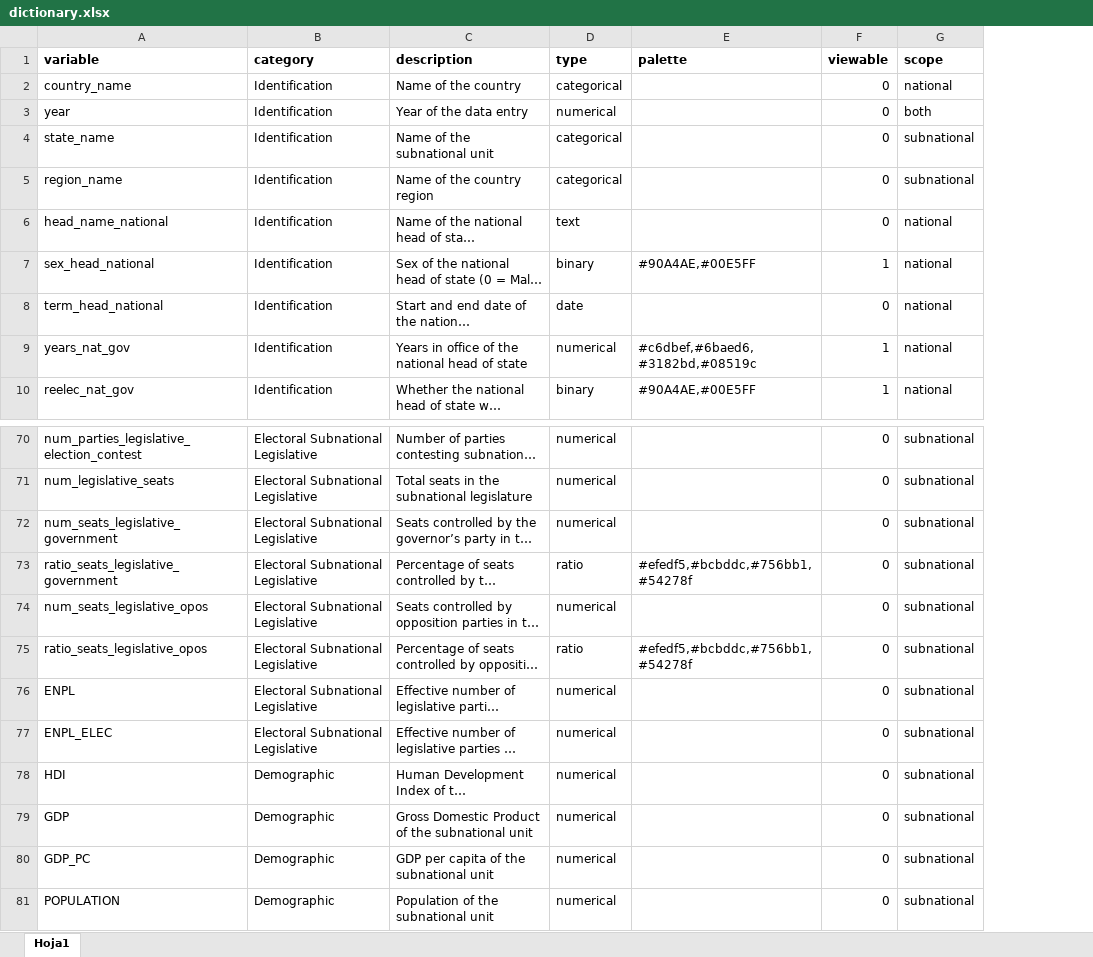
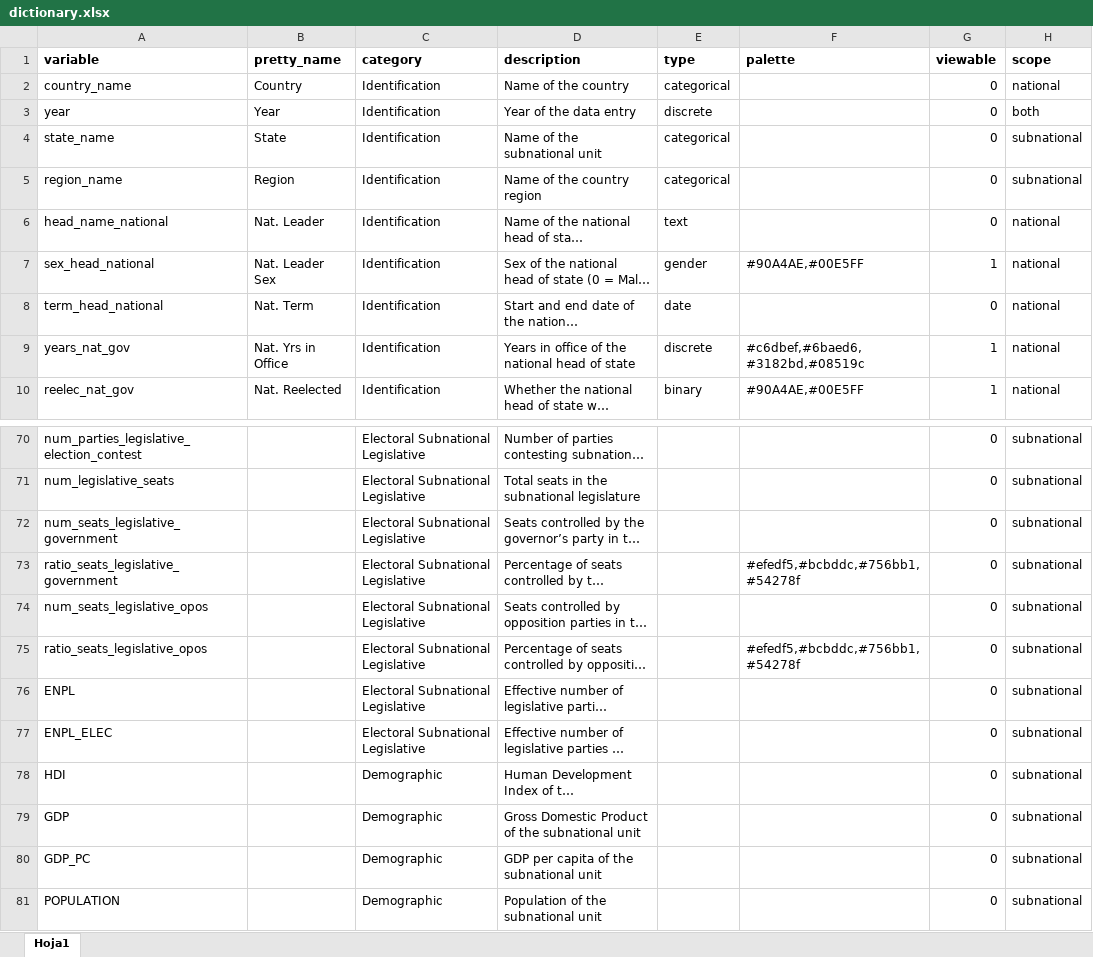
Before and after one commit to fsotoj/subnational_gov, an Excel workbook: data/dictionary.xlsx, sheet Hoja1, drawn as a sheet; only a part is shown, gaps mark what is left out; long unchanged cells end in …; values as stored, in another font and other column widths than the file's, no borders; addresses are those after the commit; the diff covers the shown part only; the diff names each change by its address in the sheet, - before the commit and + after, or states it on an @@ line.

```diff
--- a/data/dictionary.xlsx (sheet Hoja1)
+++ b/data/dictionary.xlsx (sheet Hoja1)
+column B (pretty_name), rows 2-10: Country | Year | State | Region | Nat. Leader | Nat. Leader Sex | Nat. Term | Nat. Yrs in Office | Nat. Reelected
-E3 (type): numerical
+E3 (type): discrete
-E7 (type): binary
+E7 (type): gender
-E9 (type): numerical
+E9 (type): discrete
-E70:E72 (type): numerical
+E70:E72 (type): (empty)
-E73 (type): ratio
+E73 (type): (empty)
-E74 (type): numerical
+E74 (type): (empty)
-E75 (type): ratio
+E75 (type): (empty)
-E76:E81 (type): numerical
+E76:E81 (type): (empty)
```
Also changed, not shown: 42 edited cells elsewhere in this sheet, 5 other files.
